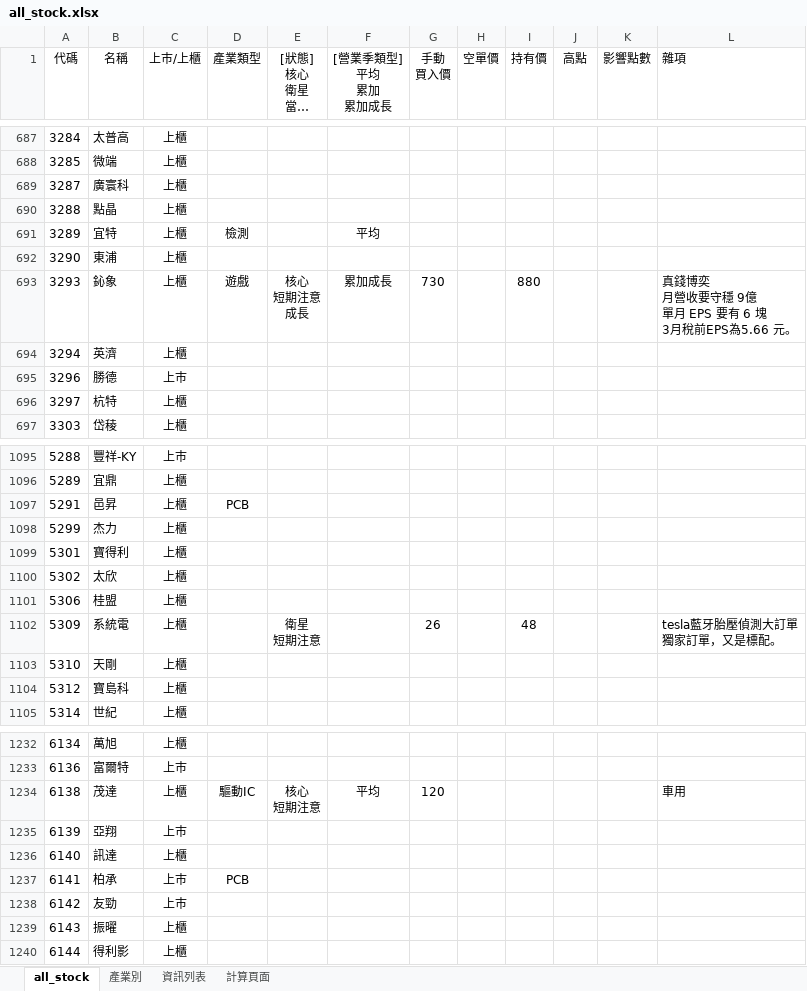
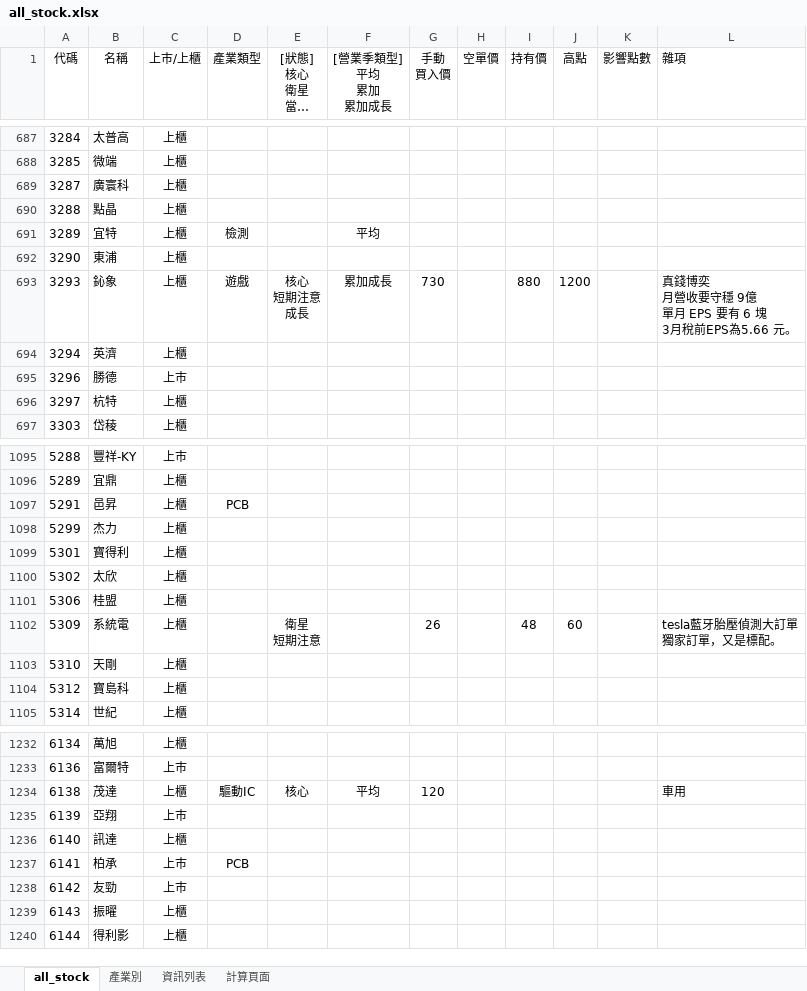
Before and after one commit to kangyangshih/rich_stock, an Excel workbook: all_stock.xlsx, sheet all_stock, drawn as a sheet; only a part is shown, gaps mark what is left out; long unchanged cells end in …; values as stored, in another font and other column widths than the file's, no borders; ↵ is a line break in a cell; the diff covers the shown part only; the diff names each change by its address in the sheet, - before the commit and + after, or states it on an @@ line.

```diff
--- a/all_stock.xlsx (sheet all_stock)
+++ b/all_stock.xlsx (sheet all_stock)
-J693 (高點): (empty)
+J693 (高點): 1200
-J1102 (高點): (empty)
+J1102 (高點): 60
-E1234 ([狀態] 核心 衛星 當沖多 當沖空 看多 看空): 核心 ↵ 短期注意
+E1234 ([狀態] 核心 衛星 當沖多 當沖空 看多 看空): 核心
```
Also changed, not shown: 14 edited cells elsewhere in this sheet, 13 other files.
